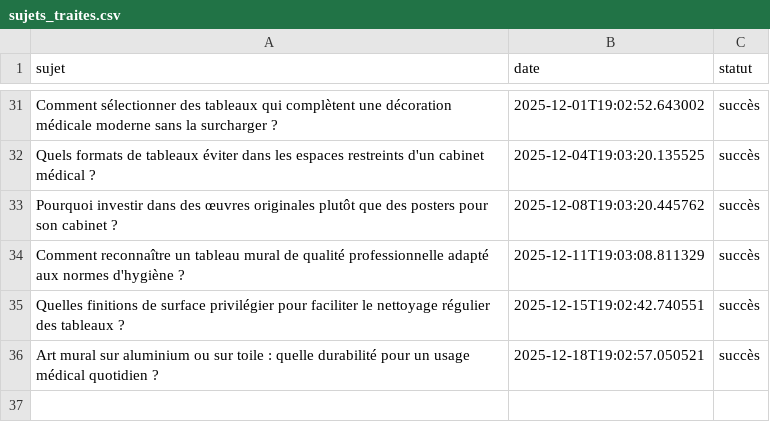
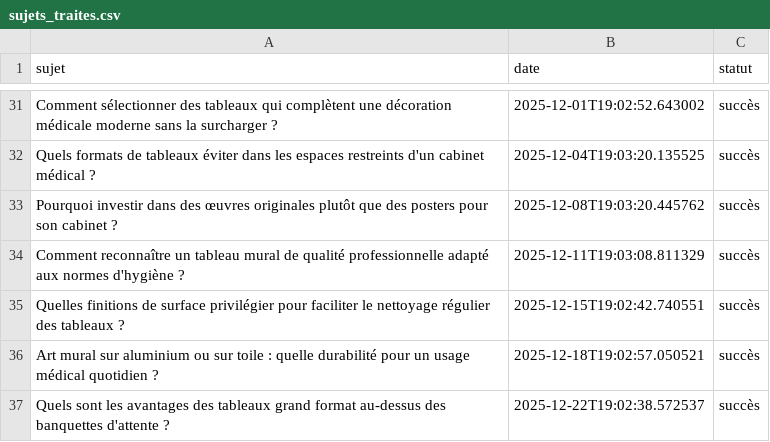
Before and after one commit to Metalosmose21/Cabinet-m-dical-2, a CSV file: sujets_traites.csv, drawn as a sheet; only a part is shown, gaps mark what is left out.

```diff
--- a/sujets_traites.csv
+++ b/sujets_traites.csv
@@ -36 +36,2 @@ Quelles finitions de surface privilégier pour faciliter le nettoyage régulier
 Art mural sur aluminium ou sur toile : quelle durabilité pour un usage médical quotidien ?,2025-12-18T19:02:57.050521,succès
+Quels sont les avantages des tableaux grand format au-dessus des banquettes d'attente ?,2025-12-22T19:02:38.572537,succès
```
Also changed, not shown: sujets.csv.
